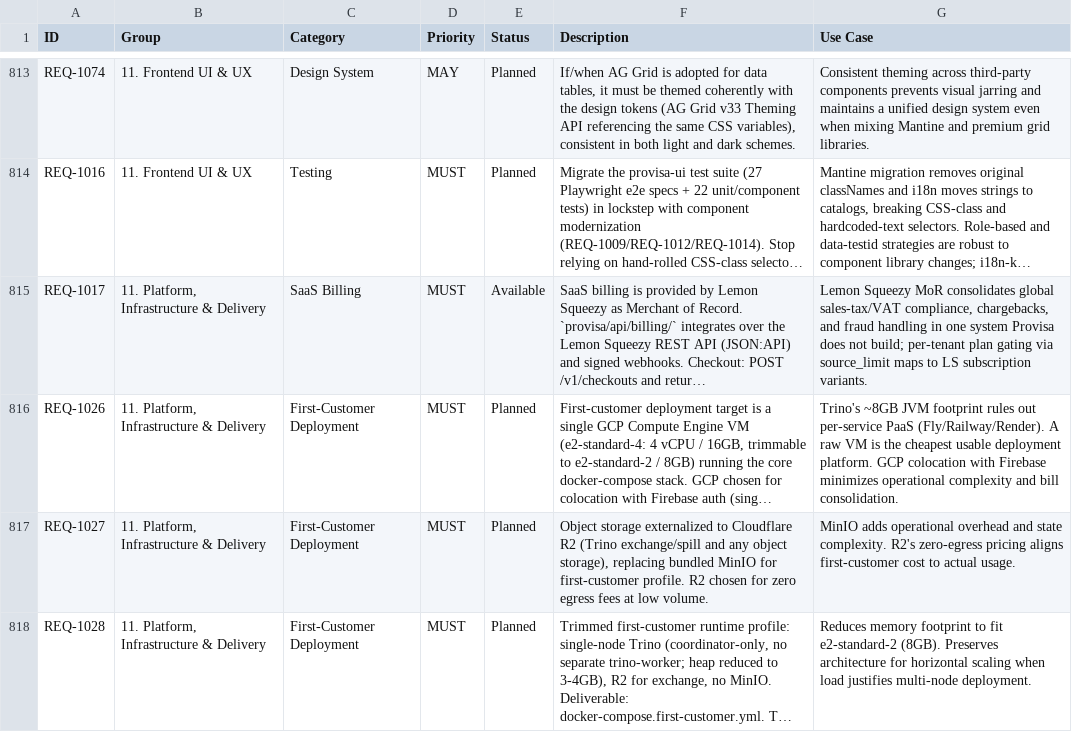
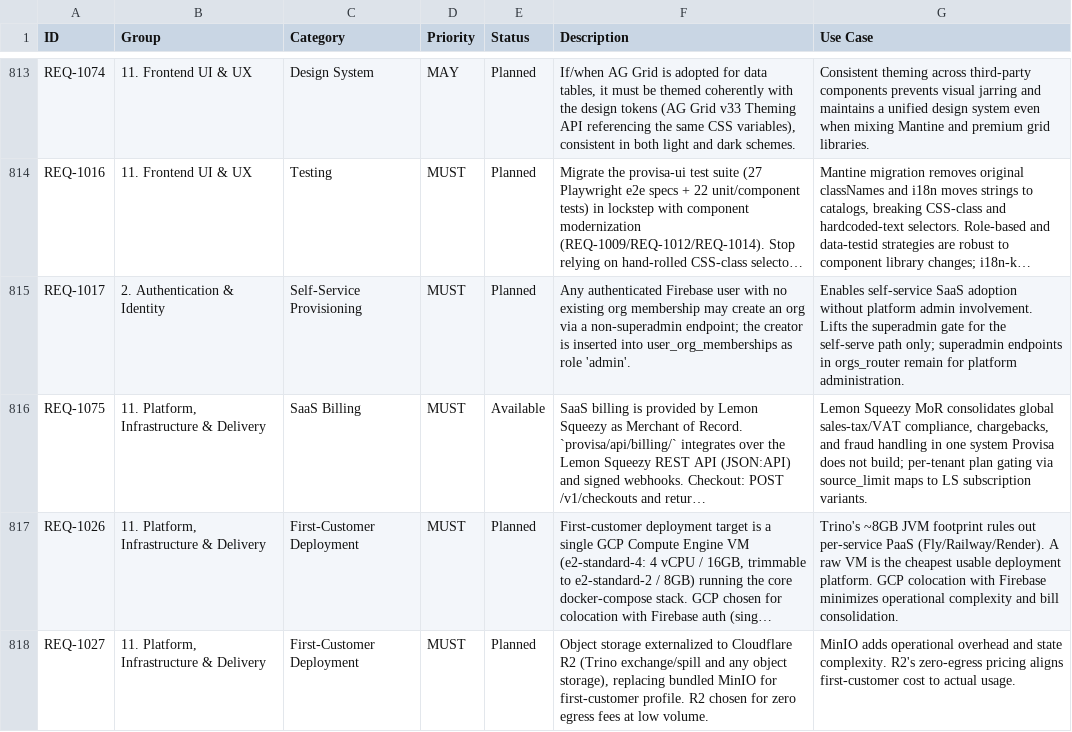
Before and after one commit to kenstott/provisa, a CSV file: docs/exports/feature_matrix.csv, drawn as a sheet; only a part is shown, gaps mark what is left out; the shorter side is filled out with more unchanged rows; long unchanged cells end in …; addresses are those after the commit; the diff names each change by its address in the sheet, - before the commit and + after, or states it on an @@ line.

```diff
--- a/docs/exports/feature_matrix.csv
+++ b/docs/exports/feature_matrix.csv
+row 815: REQ-1017 | 2. Authentication & Identity | Self-Service Provisioning | MUST | Planned | Any authenticated Firebase user with no existing org membership may create an org via a non-superadmin endpoint; the creator is inserted into user_org_memberships as role 'admin'. | Enables self-service SaaS adoption without platform admin involvement. Lifts the superadmin gate for the self-serve path only; superadmin endpoints in orgs_router remain for platform administration.
-A816 (ID): REQ-1017
+A816 (ID): REQ-1075
```
Also changed, not shown: docs/exports/traceability_matrix.csv, 9 other files.
